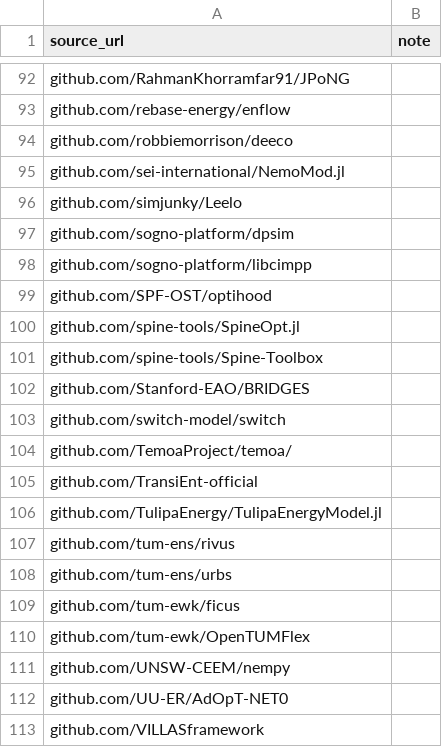
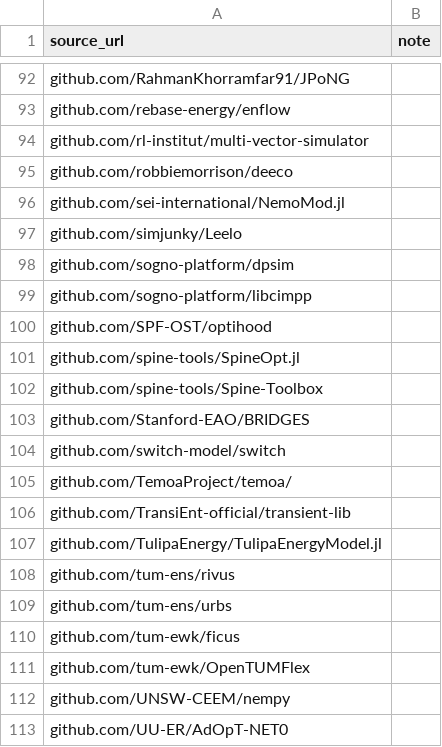
Before and after one commit to open-energy-transition/openmod-tracker, a CSV file: inventory/pre_compiled_esm_list.csv (was inventory/manual_esm_list.csv), drawn as a sheet; only a part is shown, gaps mark what is left out; the shorter side is filled out with more unchanged rows.

```diff
--- a/inventory/manual_esm_list.csv
+++ b/inventory/pre_compiled_esm_list.csv
@@ -93,2 +93,3 @@ github.com/RahmanKhorramfar91/JPoNG,
 github.com/rebase-energy/enflow,
+github.com/rl-institut/multi-vector-simulator,
 github.com/robbiemorrison/deeco,
@@ -104,3 +105,3 @@ github.com/switch-model/switch,
 github.com/TemoaProject/temoa/,
-github.com/TransiEnt-official,
+github.com/TransiEnt-official/transient-lib,
 github.com/TulipaEnergy/TulipaEnergyModel.jl,
```
Also changed, not shown: inventory/output/filtered.csv, 6 other files.
